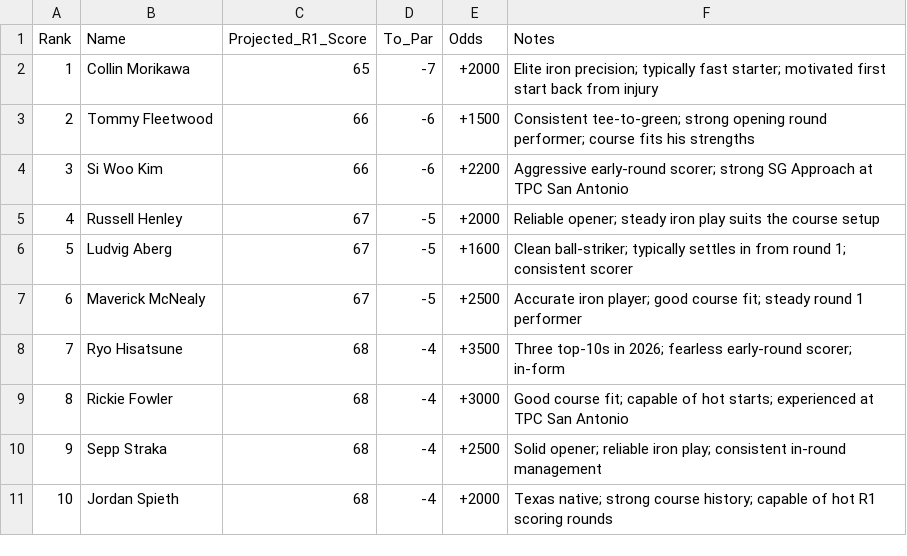
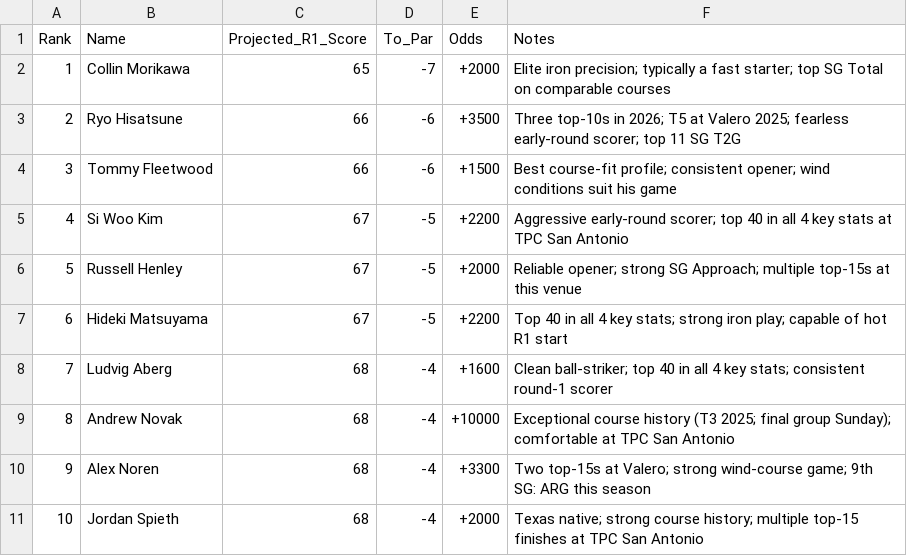
Before and after one commit to joshramceu77-cmd/Golf-Data, a CSV file: valero_round1_top10.csv, drawn as a sheet.

```diff
--- a/valero_round1_top10.csv
+++ b/valero_round1_top10.csv
@@ -1,11 +1,11 @@
 Rank,Name,Projected_R1_Score,To_Par,Odds,Notes
-1,Collin Morikawa,65,-7,+2000,Elite iron precision; typically fast starter; motivated first start back from injury
-2,Tommy Fleetwood,66,-6,+1500,Consistent tee-to-green; strong opening round performer; course fits his strengths
-3,Si Woo Kim,66,-6,+2200,Aggressive early-round scorer; strong SG Approach at TPC San Antonio
-4,Russell Henley,67,-5,+2000,Reliable opener; steady iron play suits the course setup
-5,Ludvig Aberg,67,-5,+1600,Clean ball-striker; typically settles in from round 1; consistent scorer
-6,Maverick McNealy,67,-5,+2500,Accurate iron player; good course fit; steady round 1 performer
-7,Ryo Hisatsune,68,-4,+3500,Three top-10s in 2026; fearless early-round scorer; in-form
-8,Rickie Fowler,68,-4,+3000,Good course fit; capable of hot starts; experienced at TPC San Antonio
-9,Sepp Straka,68,-4,+2500,Solid opener; reliable iron play; consistent in-round management
-10,Jordan Spieth,68,-4,+2000,Texas native; strong course history; capable of hot R1 scoring rounds
+1,Collin Morikawa,65,-7,+2000,Elite iron precision; typically a fast starter; top SG Total on comparable courses
+2,Ryo Hisatsune,66,-6,+3500,Three top-10s in 2026; T5 at Valero 2025; fearless early-round scorer; top 11 SG T2G
+3,Tommy Fleetwood,66,-6,+1500,Best course-fit profile; consistent opener; wind conditions suit his game
+4,Si Woo Kim,67,-5,+2200,Aggressive early-round scorer; top 40 in all 4 key stats at TPC San Antonio
+5,Russell Henley,67,-5,+2000,Reliable opener; strong SG Approach; multiple top-15s at this venue
+6,Hideki Matsuyama,67,-5,+2200,Top 40 in all 4 key stats; strong iron play; capable of hot R1 start
+7,Ludvig Aberg,68,-4,+1600,Clean ball-striker; top 40 in all 4 key stats; consistent round-1 scorer
+8,Andrew Novak,68,-4,+10000,Exceptional course history (T3 2025; final group Sunday); comfortable at TPC San Antonio
+9,Alex Noren,68,-4,+3300,Two top-15s at Valero; strong wind-course game; 9th SG: ARG this season
+10,Jordan Spieth,68,-4,+2000,Texas native; strong course history; multiple top-15 finishes at TPC San Antonio
```
Also changed, not shown: valero_round2_top10.csv, valero_top10_prediction.csv, 1 other file.
